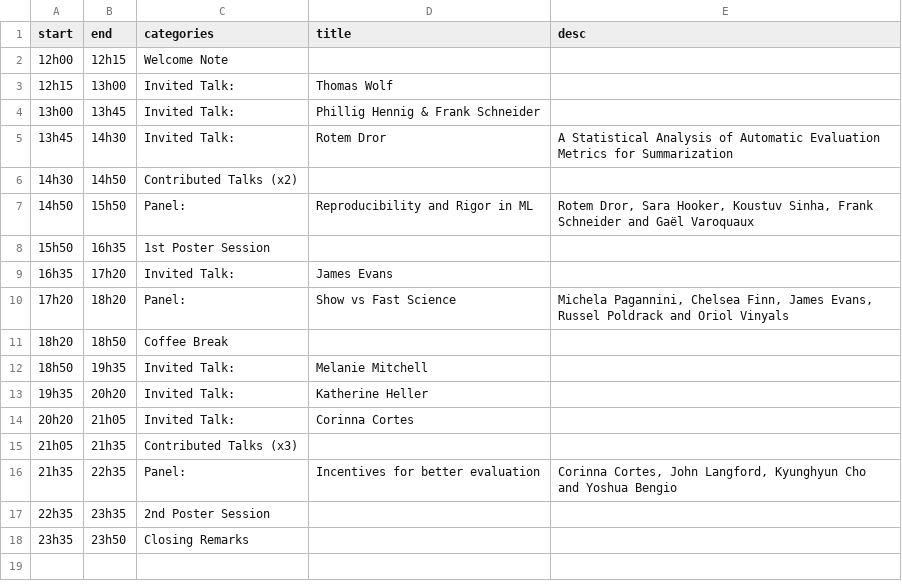
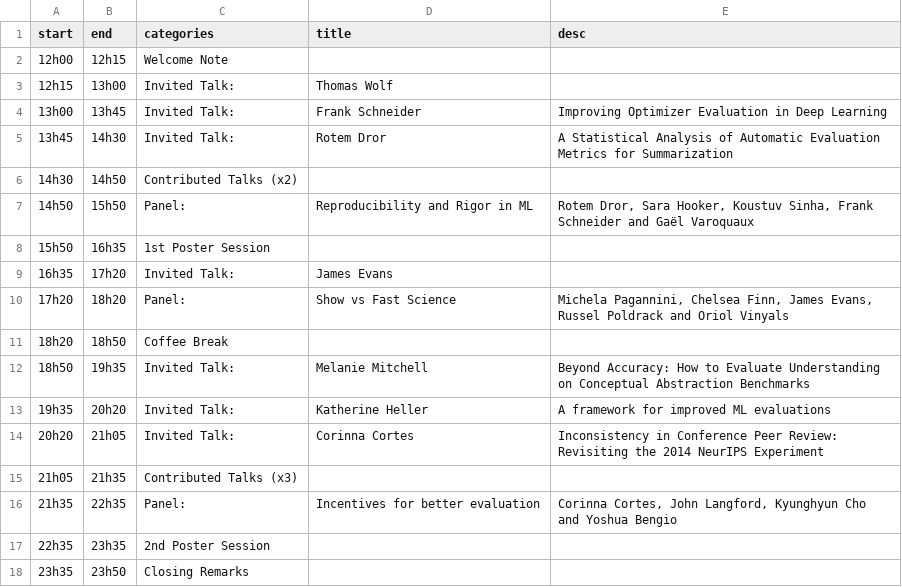
Before and after one commit to ml-eval/ml-eval.github.io, a CSV file: _data/schedule.csv, drawn as a sheet.

Commit message:
Add talk titles in schedule

```diff
--- a/_data/schedule.csv
+++ b/_data/schedule.csv
@@ -3,3 +3,3 @@ start,end,categories,title,desc
 12h15,13h00,Invited Talk:,Thomas Wolf,
-13h00,13h45,Invited Talk:,Phillig Hennig & Frank Schneider,
+13h00,13h45,Invited Talk:,Frank Schneider,Improving Optimizer Evaluation in Deep Learning
 13h45,14h30,Invited Talk:,Rotem Dror,A Statistical Analysis of Automatic Evaluation Metrics for Summarization
@@ -11,5 +11,5 @@ start,end,categories,title,desc
 18h20,18h50,Coffee Break,,
-18h50,19h35,Invited Talk:,Melanie Mitchell,
-19h35,20h20,Invited Talk:,Katherine Heller,
-20h20,21h05,Invited Talk:,Corinna Cortes,
+18h50,19h35,Invited Talk:,Melanie Mitchell,Beyond Accuracy: How to Evaluate Understanding on Conceptual Abstraction Benchmarks
+19h35,20h20,Invited Talk:,Katherine Heller,A framework for improved ML evaluations
+20h20,21h05,Invited Talk:,Corinna Cortes,Inconsistency in Conference Peer Review: Revisiting the 2014 NeurIPS Experiment
 21h05,21h35,Contributed Talks (x3),,
```
